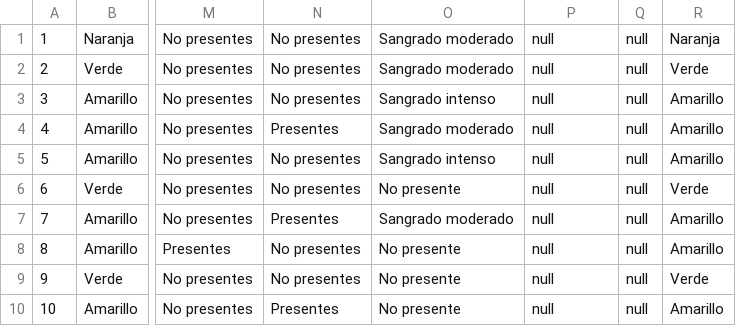
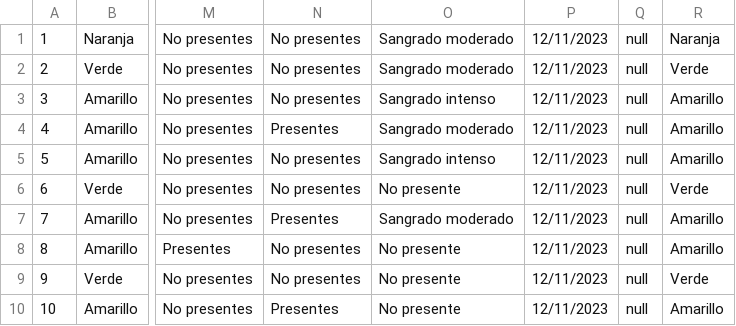
Before and after one commit to DeianT/tallerPOO, a CSV file: triages.csv, drawn as a sheet; only a part is shown, gaps mark what is left out; the diff names each change by its address in the sheet, - before the commit and + after, or states it on an @@ line.

Commit message:
cantidad color triage en rango de fechas

```diff
--- a/triages.csv
+++ b/triages.csv
-P1:P10: null
+P1:P10: 12/11/2023
```
Also changed, not shown: 6 other files.
